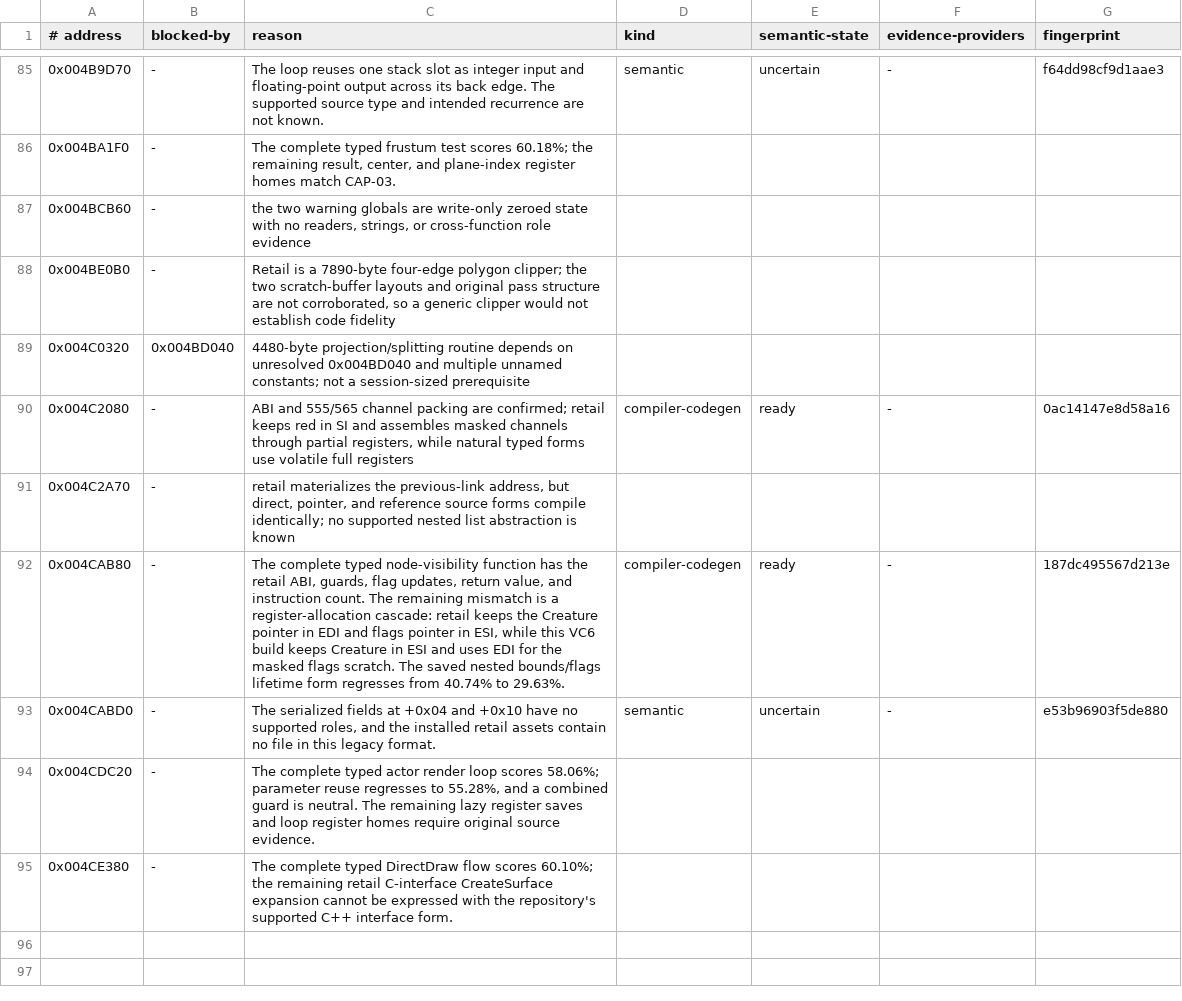
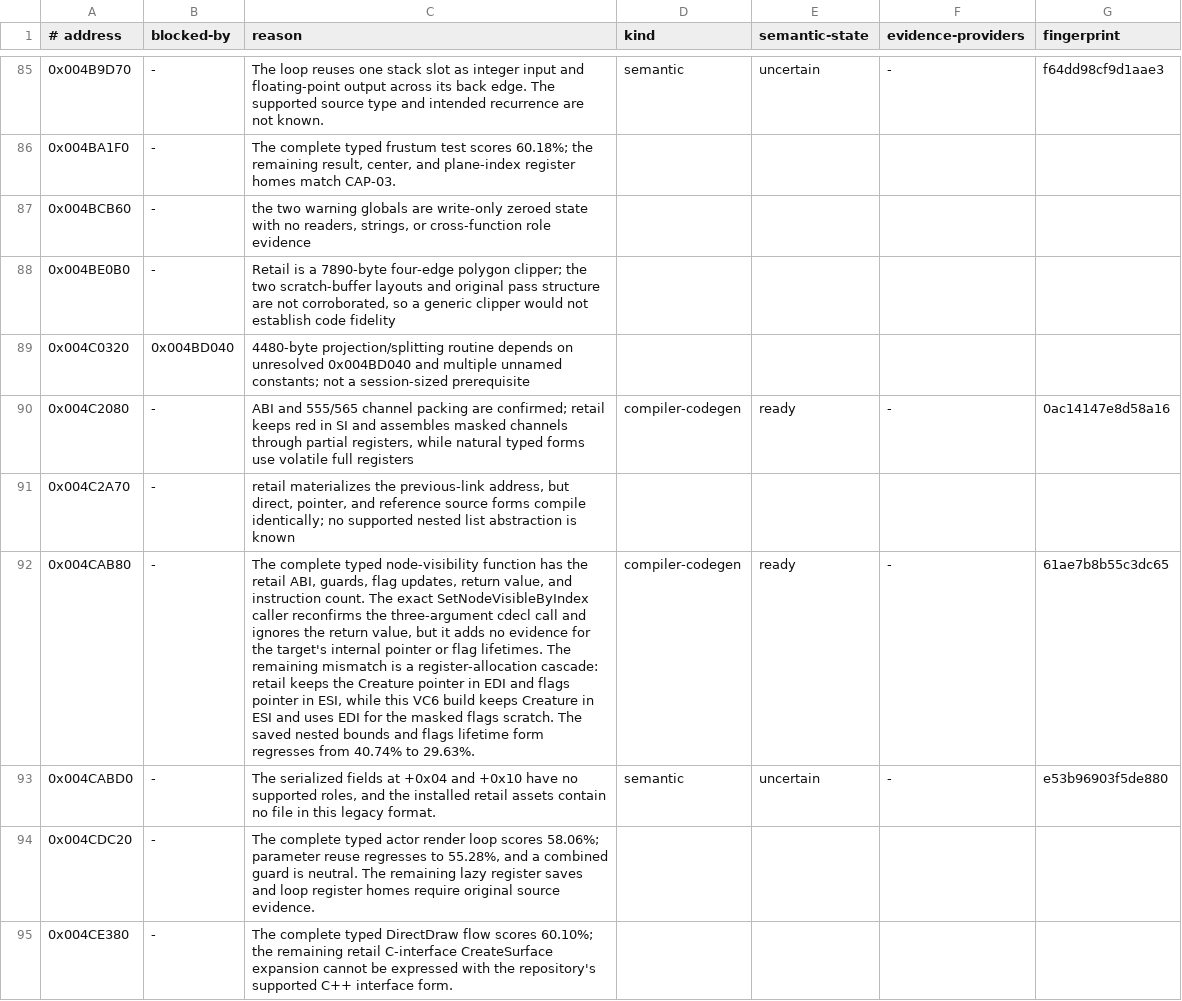
Before and after one commit to Skelp/toy2-decomp, a TSV file: tools/Resources/decomp-blockers.tsv, drawn as a sheet; only a part is shown, gaps mark what is left out; the diff names each change by its address in the sheet, - before the commit and + after, or states it on an @@ line.

Commit message:
Refresh creature visibility blocker evidence

```diff
--- a/tools/Resources/decomp-blockers.tsv
+++ b/tools/Resources/decomp-blockers.tsv
-C92 (reason): …count. The remaining mismatch is a register-allocation cascade: retail keeps the Creature pointer in EDI and flags pointer in ESI, while this VC6 build keeps Creature in ESI and uses EDI for the masked flags scratch. The saved nested bounds/flags lifetime form…
+C92 (reason): …count. The exact SetNodeVisibleByIndex caller reconfirms the three-argument cdecl call and ignores the return value, but it adds no evidence for the target's internal pointer or flag lifetimes. The remaining mismatch is a register-allocation cascade: retail keeps the Creature pointer in EDI and flags pointer in ESI, while this VC6 build keeps Creature in ESI and uses EDI for the masked flags scratch. The saved nested bounds and flags lifetime form…
-G92 (fingerprint): 187dc495567d213e
+G92 (fingerprint): 61ae7b8b55c3dc65
```
